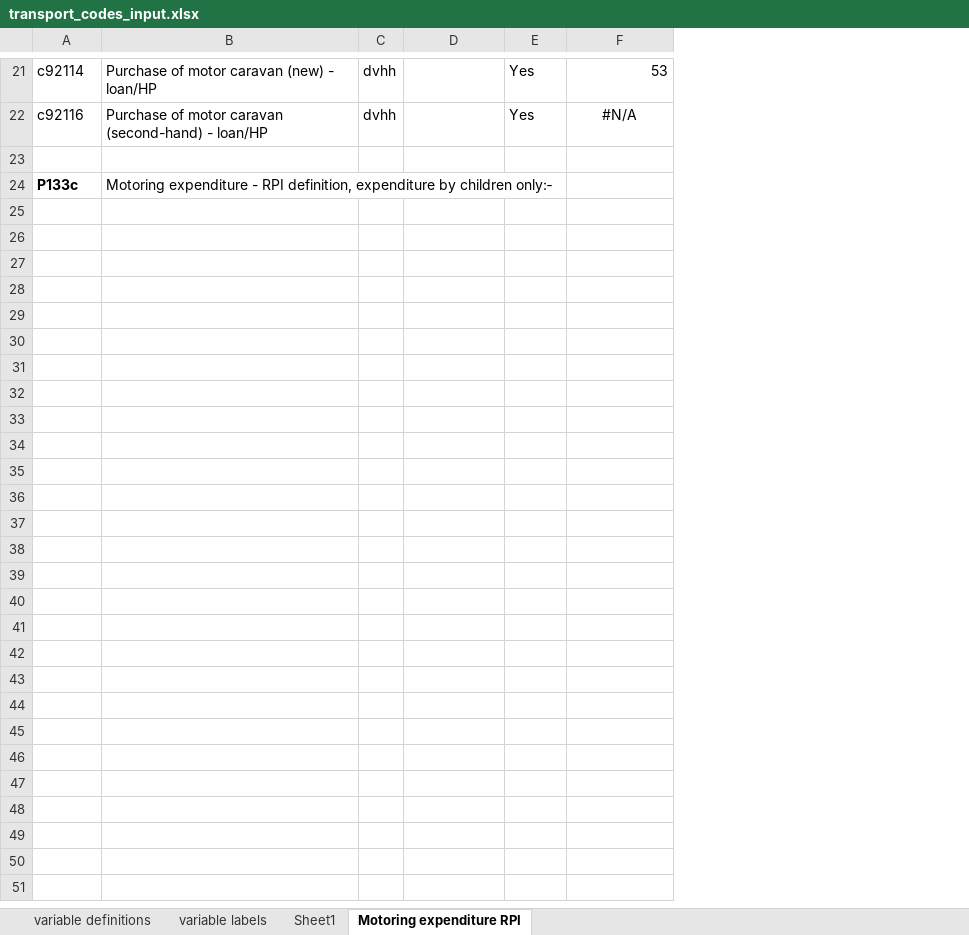
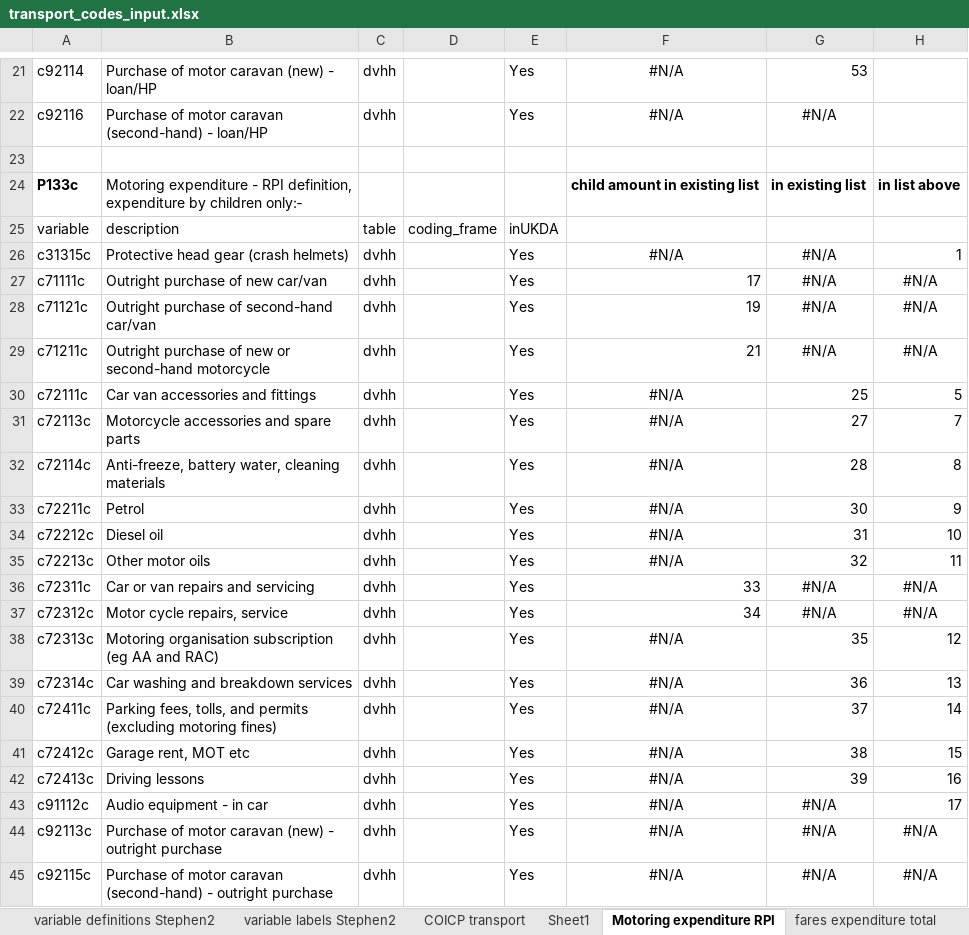
Before and after one commit to dhawkeyippr/lcfs_transport, an Excel workbook: transport_codes_input.xlsx, sheet Motoring expenditure RPI, drawn as a sheet; only a part is shown, gaps mark what is left out; values as stored, in another font and other column widths than the file's, no borders; addresses are those after the commit; the diff covers the shown part only; the diff names each change by its address in the sheet, - before the commit and + after, or states it on an @@ line.

```diff
--- a/transport_codes_input.xlsx (sheet Motoring expenditure RPI)
+++ b/transport_codes_input.xlsx (sheet Motoring expenditure RPI)
+sheet tab: variable definitions Stephen2
+sheet tab: variable labels Stephen2
+sheet tab: COICP transport
+sheet tab: fares expenditure total
+column F, rows 21-24: #N/A | #N/A |  | child amount in existing list
+column H, row 24: in list above
-G24: (empty)
+G24: in existing list
+row 25: variable | description | table | coding_frame | inUKDA
+row 26: c31315c | Protective head gear (crash helmets) | dvhh |  | Yes | #N/A | #N/A | 1
+row 27: c71111c | Outright purchase of new car/van | dvhh |  | Yes | 17 | #N/A | #N/A
+row 28: c71121c | Outright purchase of second-hand car/van | dvhh |  | Yes | 19 | #N/A | #N/A
+row 29: c71211c | Outright purchase of new or second-hand motorcycle | dvhh |  | Yes | 21 | #N/A | #N/A
+row 30: c72111c | Car van accessories and fittings | dvhh |  | Yes | #N/A | 25 | 5
+row 31: c72113c | Motorcycle accessories and spare parts | dvhh |  | Yes | #N/A | 27 | 7
+row 32: c72114c | Anti-freeze, battery water, cleaning materials | dvhh |  | Yes | #N/A | 28 | 8
+row 33: c72211c | Petrol | dvhh |  | Yes | #N/A | 30 | 9
+row 34: c72212c | Diesel oil | dvhh |  | Yes | #N/A | 31 | 10
+row 35: c72213c | Other motor oils | dvhh |  | Yes | #N/A | 32 | 11
+row 36: c72311c | Car or van repairs and servicing | dvhh |  | Yes | 33 | #N/A | #N/A
+row 37: c72312c | Motor cycle repairs, service | dvhh |  | Yes | 34 | #N/A | #N/A
+row 38: c72313c | Motoring organisation subscription (eg AA and RAC) | dvhh |  | Yes | #N/A | 35 | 12
+row 39: c72314c | Car washing and breakdown services | dvhh |  | Yes | #N/A | 36 | 13
+row 40: c72411c | Parking fees, tolls, and permits (excluding motoring fines) | dvhh |  | Yes | #N/A | 37 | 14
+row 41: c72412c | Garage rent, MOT etc | dvhh |  | Yes | #N/A | 38 | 15
+row 42: c72413c | Driving lessons | dvhh |  | Yes | #N/A | 39 | 16
+row 43: c91112c | Audio equipment - in car | dvhh |  | Yes | #N/A | #N/A | 17
+row 44: c92113c | Purchase of motor caravan (new) - outright purchase | dvhh |  | Yes | #N/A | #N/A | #N/A
+row 45: c92115c | Purchase of motor caravan (second-hand) - outright purchase | dvhh |  | Yes | #N/A | #N/A | #N/A
```
Also changed, not shown: 1 edited cell elsewhere in this sheet, sheet variable labels Stephen, sheet variable definitions Stephen, other sheet tabs, formulas that keep their value, 2 other files.
